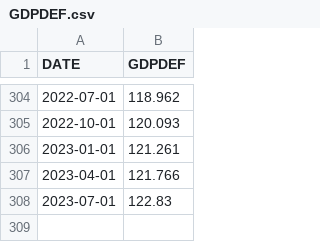
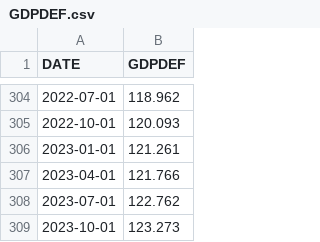
Before and after one commit to sedihub/personal, a CSV file: notebooks/Finance/csv_files/GDPDEF.csv, drawn as a sheet; only a part is shown, gaps mark what is left out.

```diff
--- a/notebooks/Finance/csv_files/GDPDEF.csv
+++ b/notebooks/Finance/csv_files/GDPDEF.csv
@@ -307,2 +307,3 @@ DATE,GDPDEF
 2023-04-01,121.766
-2023-07-01,122.83
+2023-07-01,122.762
+2023-10-01,123.273
```
Also changed, not shown: notebooks/Finance/csv_files/DJI.csv, notebooks/Finance/csv_files/GOOG.csv, 2 other files.
